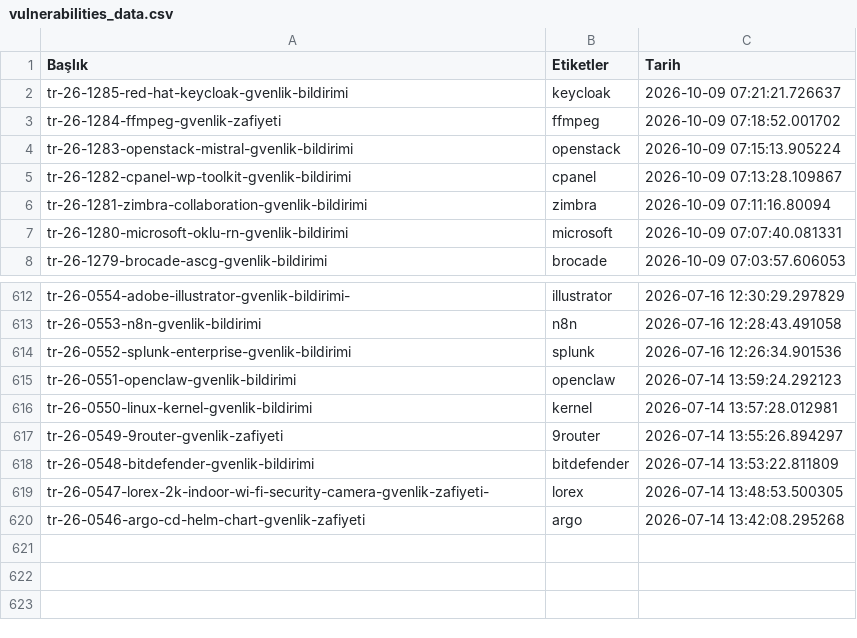
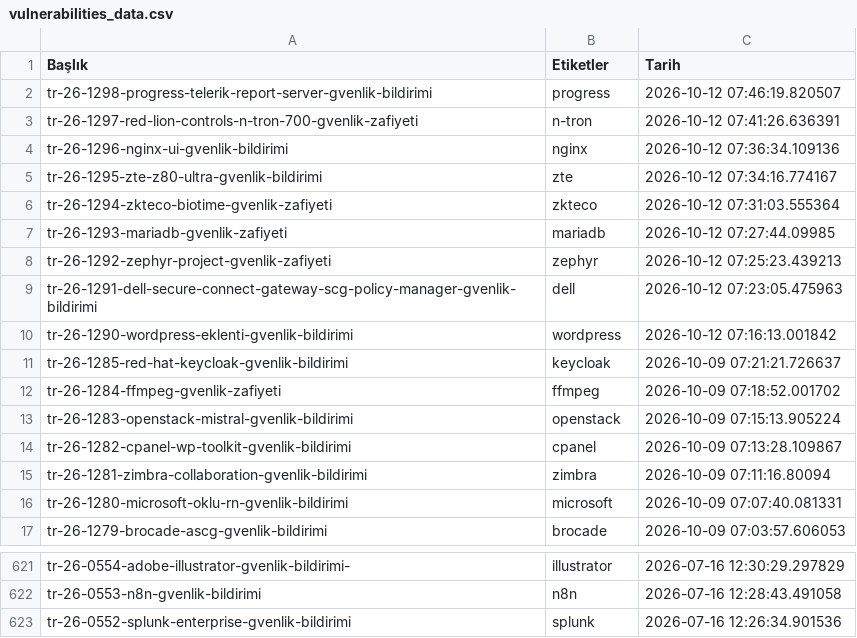
Before and after one commit to emregulerr/usom-zafiyet-panosu, a CSV file: output/vulnerabilities_data.csv, drawn as a sheet; only a part is shown, gaps mark what is left out.

```diff
--- a/output/vulnerabilities_data.csv
+++ b/output/vulnerabilities_data.csv
@@ -1,2 +1,11 @@
 Başlık,Etiketler,Tarih
+tr-26-1298-progress-telerik-report-server-gvenlik-bildirimi,progress,2026-10-12 07:46:19.820507
+tr-26-1297-red-lion-controls-n-tron-700-gvenlik-zafiyeti,n-tron,2026-10-12 07:41:26.636391
+tr-26-1296-nginx-ui-gvenlik-bildirimi,nginx,2026-10-12 07:36:34.109136
+tr-26-1295-zte-z80-ultra-gvenlik-bildirimi,zte,2026-10-12 07:34:16.774167
+tr-26-1294-zkteco-biotime-gvenlik-zafiyeti,zkteco,2026-10-12 07:31:03.555364
+tr-26-1293-mariadb-gvenlik-zafiyeti,mariadb,2026-10-12 07:27:44.09985
+tr-26-1292-zephyr-project-gvenlik-zafiyeti,zephyr,2026-10-12 07:25:23.439213
+tr-26-1291-dell-secure-connect-gateway-scg-policy-manager-gvenlik-bildirimi,dell,2026-10-12 07:23:05.475963
+tr-26-1290-wordpress-eklenti-gvenlik-bildirimi,wordpress,2026-10-12 07:16:13.001842
 tr-26-1285-red-hat-keycloak-gvenlik-bildirimi,keycloak,2026-10-09 07:21:21.726637
@@ -614,7 +623 @@ tr-26-0553-n8n-gvenlik-bildirimi,n8n,2026-07-16 12:28:43.491058
 tr-26-0552-splunk-enterprise-gvenlik-bildirimi,splunk,2026-07-16 12:26:34.901536
-tr-26-0551-openclaw-gvenlik-bildirimi,openclaw,2026-07-14 13:59:24.292123
-tr-26-0550-linux-kernel-gvenlik-bildirimi,kernel,2026-07-14 13:57:28.012981
-tr-26-0549-9router-gvenlik-zafiyeti,9router,2026-07-14 13:55:26.894297
-tr-26-0548-bitdefender-gvenlik-bildirimi,bitdefender,2026-07-14 13:53:22.811809
-tr-26-0547-lorex-2k-indoor-wi-fi-security-camera-gvenlik-zafiyeti-,lorex,2026-07-14 13:48:53.500305
-tr-26-0546-argo-cd-helm-chart-gvenlik-zafiyeti,argo,2026-07-14 13:42:08.295268
```
Also changed, not shown: 3 other files.
